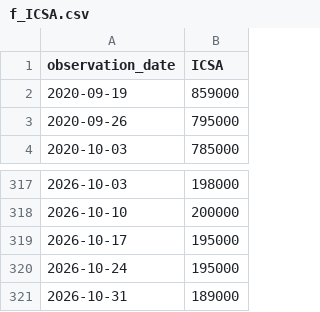
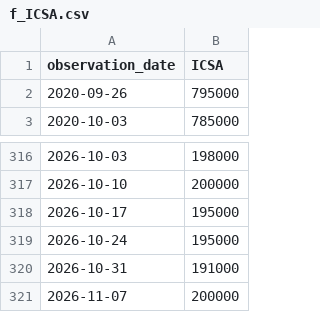
Before and after one commit to jesszeng0011-jpg/vortex-regime-monitor, a CSV file: data/f_ICSA.csv, drawn as a sheet; only a part is shown, gaps mark what is left out.

```diff
--- a/data/f_ICSA.csv
+++ b/data/f_ICSA.csv
@@ -1,3 +1,2 @@
 observation_date,ICSA
-2020-09-19,859000
 2020-09-26,795000
@@ -320,2 +319,3 @@ observation_date,ICSA
 2026-10-24,195000
-2026-10-31,189000
+2026-10-31,191000
+2026-11-07,200000
```
Also changed, not shown: data/f_BAMLH0A0HYM2.csv, data/f_DGS2.csv, 19 other files.
